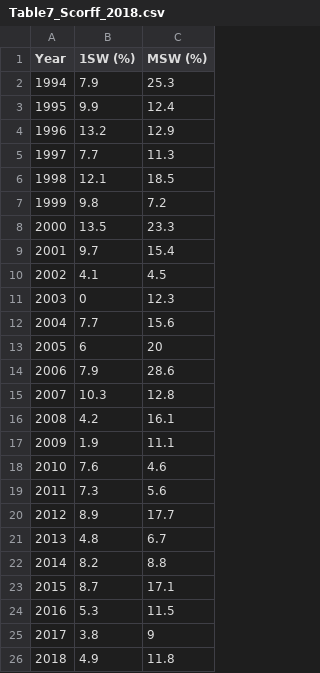
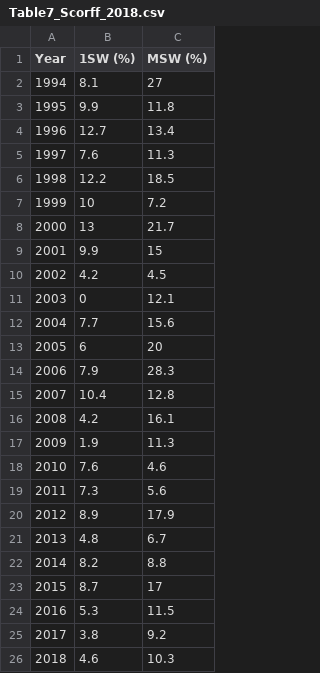
Before and after one commit to ORE-DiaPFC/Abondance, a CSV file: CIEM/Table7_Scorff_2018.csv, drawn as a sheet.

```diff
--- a/CIEM/Table7_Scorff_2018.csv
+++ b/CIEM/Table7_Scorff_2018.csv
@@ -1,26 +1,26 @@
 "Year","1SW (%)","MSW (%)"
-1994,7.9,25.3
-1995,9.9,12.4
-1996,13.2,12.9
-1997,7.7,11.3
-1998,12.1,18.5
-1999,9.8,7.2
-2000,13.5,23.3
-2001,9.7,15.4
-2002,4.1,4.5
-2003,0,12.3
+1994,8.1,27
+1995,9.9,11.8
+1996,12.7,13.4
+1997,7.6,11.3
+1998,12.2,18.5
+1999,10,7.2
+2000,13,21.7
+2001,9.9,15
+2002,4.2,4.5
+2003,0,12.1
 2004,7.7,15.6
 2005,6,20
-2006,7.9,28.6
-2007,10.3,12.8
+2006,7.9,28.3
+2007,10.4,12.8
 2008,4.2,16.1
-2009,1.9,11.1
+2009,1.9,11.3
 2010,7.6,4.6
 2011,7.3,5.6
-2012,8.9,17.7
+2012,8.9,17.9
 2013,4.8,6.7
 2014,8.2,8.8
-2015,8.7,17.1
+2015,8.7,17
 2016,5.3,11.5
-2017,3.8,9
-2018,4.9,11.8
+2017,3.8,9.2
+2018,4.6,10.3
```
Also changed, not shown: CIEM/T3.3.6.1.csv, CIEM/Table9_Scorff_2018.csv, 18 other files.
